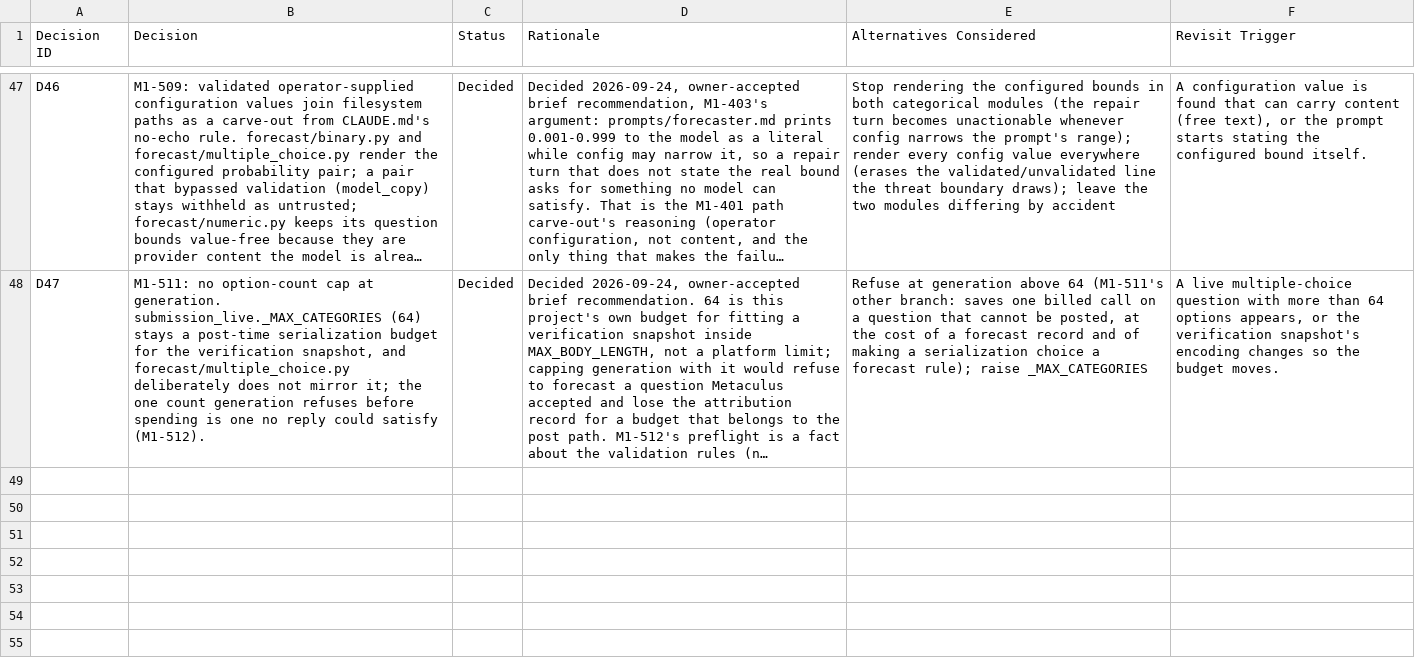
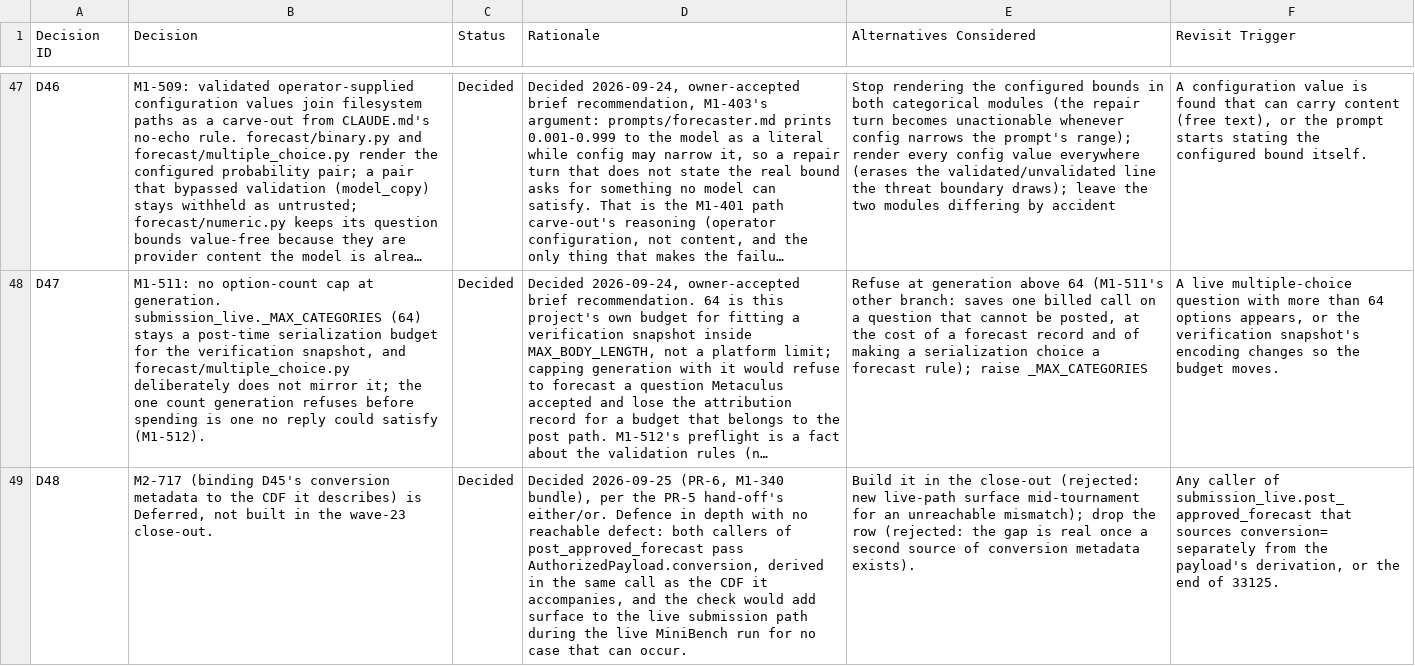
Before and after one commit to mcleblanc711/whiskeyjack-bot, a CSV file: docs/backlog/decisions.csv, drawn as a sheet; only a part is shown, gaps mark what is left out; long unchanged cells end in …; the diff names each change by its address in the sheet, - before the commit and + after, or states it on an @@ line.

```diff
--- a/docs/backlog/decisions.csv
+++ b/docs/backlog/decisions.csv
+row 49: D48 | M2-717 (binding D45's conversion metadata to the CDF it describes) is Deferred, not built in the wave-23 close-out. | Decided | Decided 2026-09-25 (PR-6, M1-340 bundle), per the PR-5 hand-off's either/or. Defence in depth with no reachable defect: both callers of post_approved_forecast pass AuthorizedPayload.conversion, derived in the same call as the CDF it accompanies, and the check would add surface to the live submission path during the live MiniBench run for no case that can occur. | Build it in the close-out (rejected: new live-path surface mid-tournament for an unreachable mismatch); drop the row (rejected: the gap is real once a second source of conversion metadata exists). | Any caller of submission_live.post_approved_forecast that sources conversion= separately from the payload's derivation, or the end of 33125.
```
Also changed, not shown: docs/backlog/backlog.csv, 1 other file.
